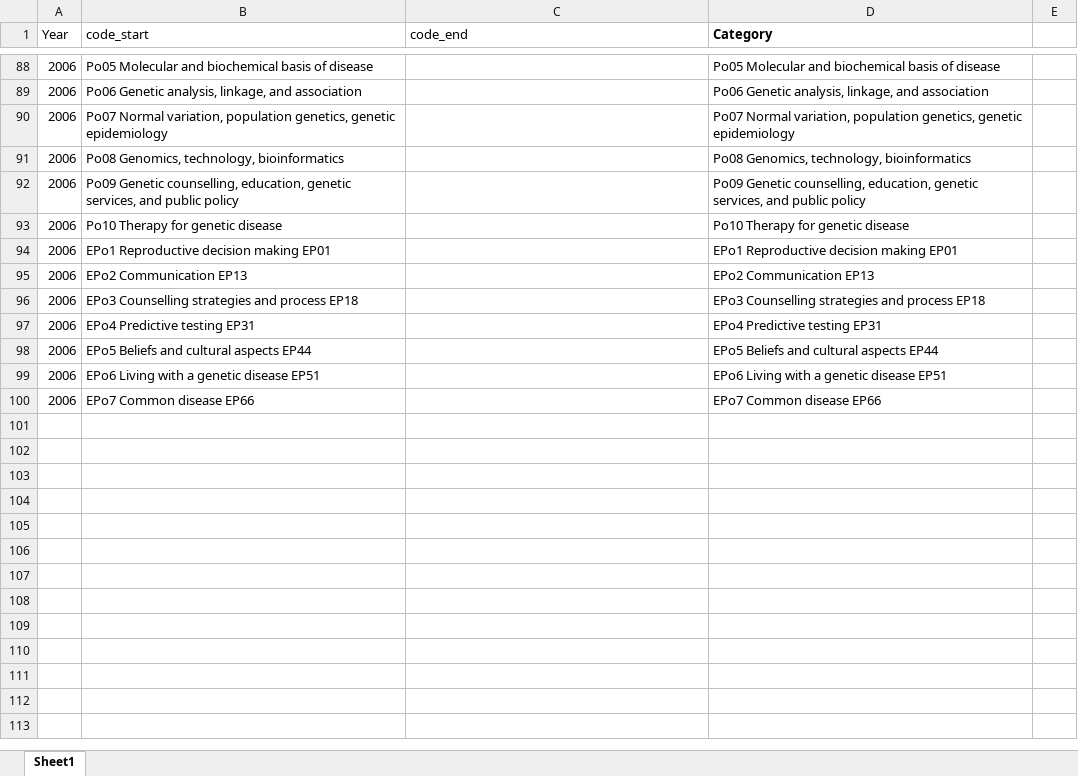
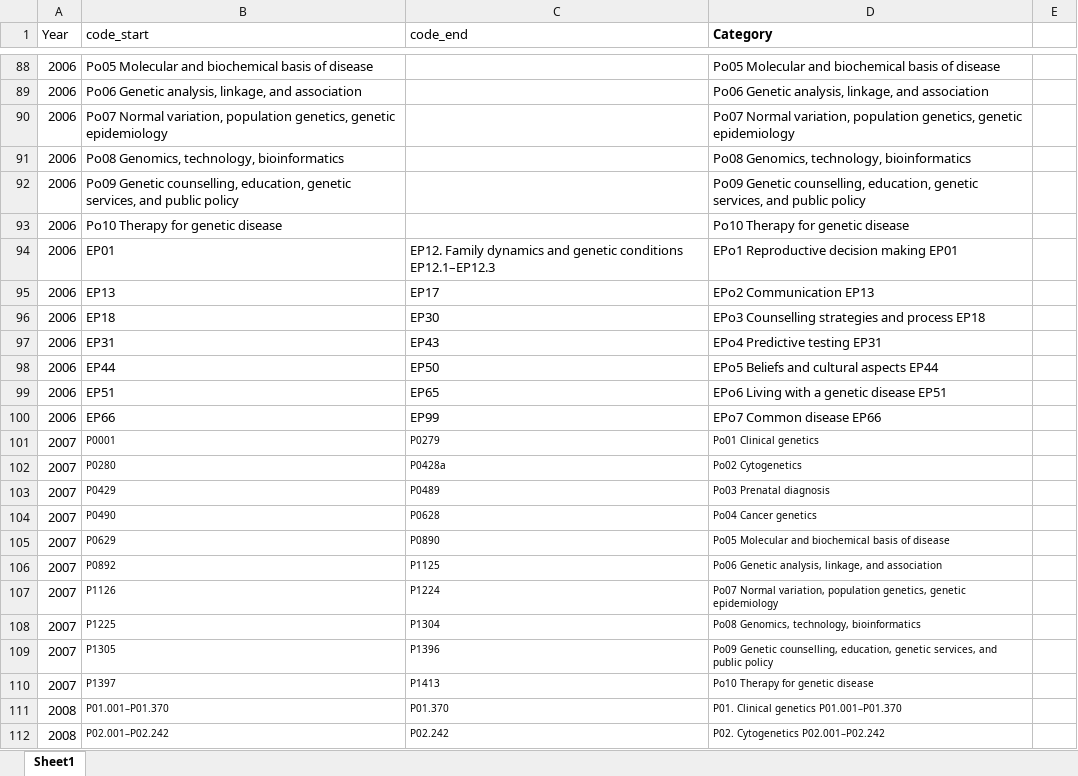
Before and after one commit to UKDataServiceOpen/Person_Identy_First_Language, an Excel workbook: 2023_Second_analysis/session_codes/Session_codes.xlsx, sheet Sheet1, drawn as a sheet; only a part is shown, gaps mark what is left out; values as stored, in another font and other column widths than the file's, no borders; the diff covers the shown part only; the diff names each change by its address in the sheet, - before the commit and + after, or states it on an @@ line.

Commit message:
JK corrected the doubled file for 2016, updated the session codes file, and worked a bit more on code

```diff
--- a/2023_Second_analysis/session_codes/Session_codes.xlsx (sheet Sheet1)
+++ b/2023_Second_analysis/session_codes/Session_codes.xlsx (sheet Sheet1)
-B94 (code_start): EPo1 Reproductive decision making EP01
+B94 (code_start): EP01
-C94 (code_end): (empty)
+C94 (code_end): EP12. Family dynamics and genetic conditions EP12.1–EP12.3
-B95 (code_start): EPo2 Communication EP13
+B95 (code_start): EP13
-C95 (code_end): (empty)
+C95 (code_end): EP17
-B96 (code_start): EPo3 Counselling strategies and process EP18
+B96 (code_start): EP18
-C96 (code_end): (empty)
+C96 (code_end): EP30
-B97 (code_start): EPo4 Predictive testing EP31
+B97 (code_start): EP31
-C97 (code_end): (empty)
+C97 (code_end): EP43
-B98 (code_start): EPo5 Beliefs and cultural aspects EP44
+B98 (code_start): EP44
-C98 (code_end): (empty)
+C98 (code_end): EP50
-B99 (code_start): EPo6 Living with a genetic disease EP51
+B99 (code_start): EP51
-C99 (code_end): (empty)
+C99 (code_end): EP65
-B100 (code_start): EPo7 Common disease EP66
+B100 (code_start): EP66
-C100 (code_end): (empty)
+C100 (code_end): EP99
+row 101: 2007 | P0001 | P0279 | Po01 Clinical genetics
+row 102: 2007 | P0280 | P0428a | Po02 Cytogenetics
+row 103: 2007 | P0429 | P0489 | Po03 Prenatal diagnosis
+row 104: 2007 | P0490 | P0628 | Po04 Cancer genetics
+row 105: 2007 | P0629 | P0890 | Po05 Molecular and biochemical basis of disease
+row 106: 2007 | P0892 | P1125 | Po06 Genetic analysis, linkage, and association
+row 107: 2007 | P1126 | P1224 | Po07 Normal variation, population genetics, genetic epidemiology
+row 108: 2007 | P1225 | P1304 | Po08 Genomics, technology, bioinformatics
+row 109: 2007 | P1305 | P1396 | Po09 Genetic counselling, education, genetic services, and public policy
+row 110: 2007 | P1397 | P1413 | Po10 Therapy for genetic disease
+row 111: 2008 | P01.001–P01.370 | P01.370 | P01. Clinical genetics P01.001–P01.370
+row 112: 2008 | P02.001–P02.242 | P02.242 | P02. Cytogenetics P02.001–P02.242
```
Also changed, not shown: 670 added rows and 11 edited cells elsewhere in this sheet, 3 other files.
